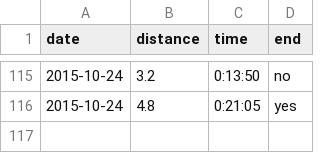
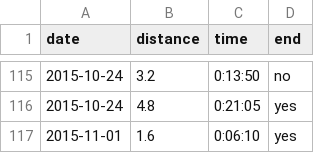
Before and after one commit to rob-in-europe/running, a CSV file: data/runs.csv, drawn as a sheet; only a part is shown, gaps mark what is left out.

```diff
--- a/data/runs.csv
+++ b/data/runs.csv
@@ -116 +116,2 @@ date,distance,time,end
 2015-10-24,4.8,0:21:05,yes
+2015-11-01,1.6,0:06:10,yes
```
